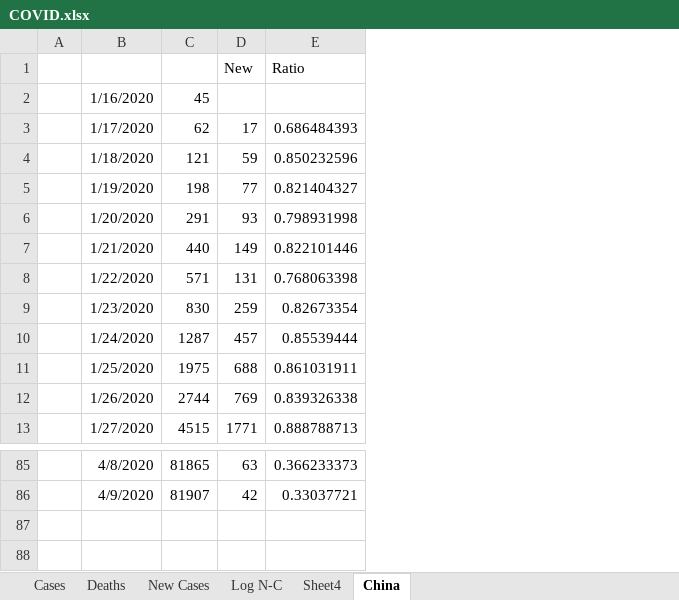
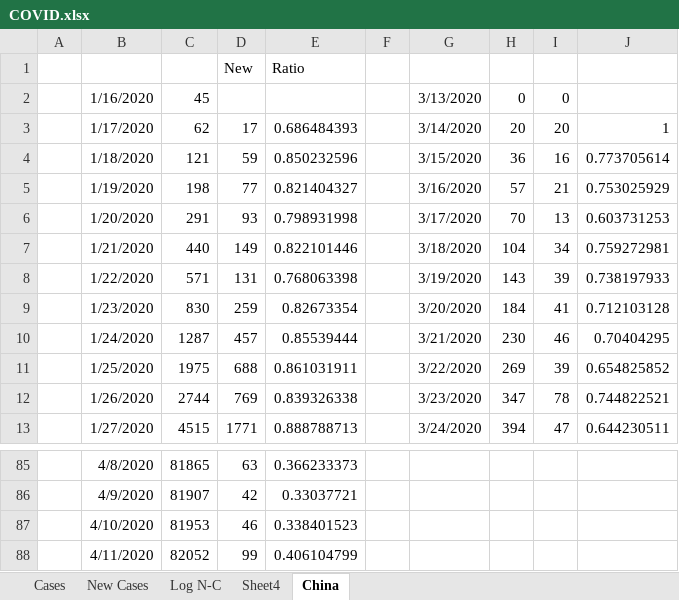
Before and after one commit to bsdillon/homeschool, an Excel workbook: COVID.xlsx, sheet China, drawn as a sheet; only a part is shown, gaps mark what is left out; values as stored, in another font and other column widths than the file's, no borders; charts and pictures not drawn; the diff names each change by its address in the sheet, - before the commit and + after, or states it on an @@ line.

```diff
--- a/COVID.xlsx (sheet China)
+++ b/COVID.xlsx (sheet China)
-sheet tab: Deaths
+column F, empty
+column G, rows 2-13: 3/13/2020 | 3/14/2020 | 3/15/2020 | 3/16/2020 | 3/17/2020 | 3/18/2020 | 3/19/2020 | 3/20/2020 | 3/21/2020 | 3/22/2020 | 3/23/2020 | 3/24/2020
+column H, rows 2-13: 0 | 20 | 36 | 57 | 70 | 104 | 143 | 184 | 230 | 269 | 347 | 394
+column I, rows 2-13: 0 | 20 | 16 | 21 | 13 | 34 | 39 | 41 | 46 | 39 | 78 | 47
+column J, rows 3-13: 1 | 0.773705614 | 0.753025929 | 0.603731253 | 0.759272981 | 0.738197933 | 0.712103128 | 0.70404295 | 0.654825852 | 0.744822521 | 0.644230511
+row 87:  | 4/10/2020 | 81953 | 46 | 0.338401523
+row 88:  | 4/11/2020 | 82052 | 99 | 0.406104799
```
Also changed, not shown: sheet Sheet4, sheet Cases, sheet New Cases, sheet Log N-C, formulas that keep their value, charts or pictures, 5 other files.
